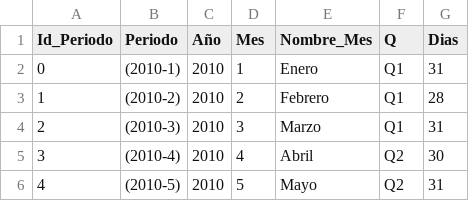
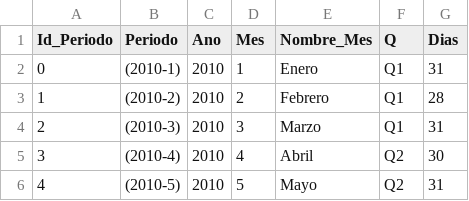
Before and after one commit to Federico-Higuera/FedericoHiguera, a CSV file: CuboOLAP/Meses_F.csv, drawn as a sheet; only a part is shown; the diff names each change by its address in the sheet, - before the commit and + after, or states it on an @@ line.

Commit message:
Update Meses_F.csv

```diff
--- a/CuboOLAP/Meses_F.csv
+++ b/CuboOLAP/Meses_F.csv
-C1: Año
+C1: Ano
```
